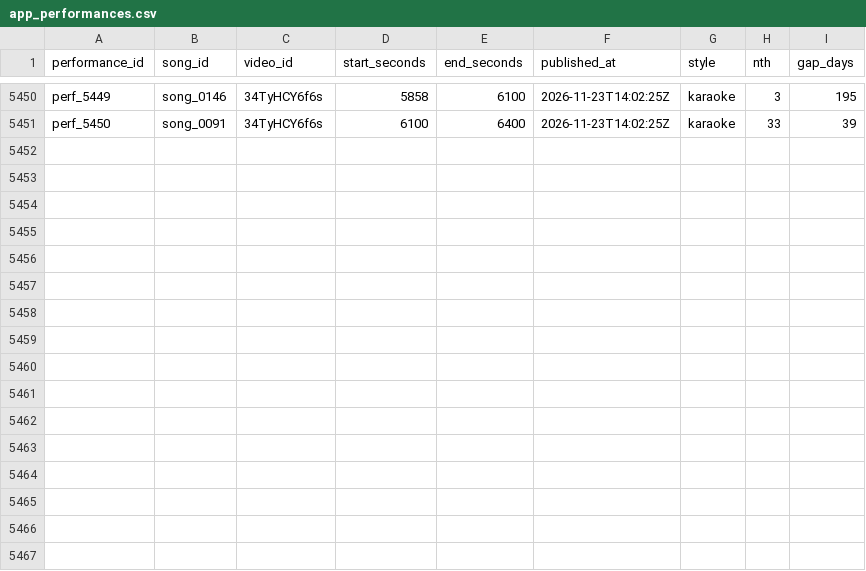
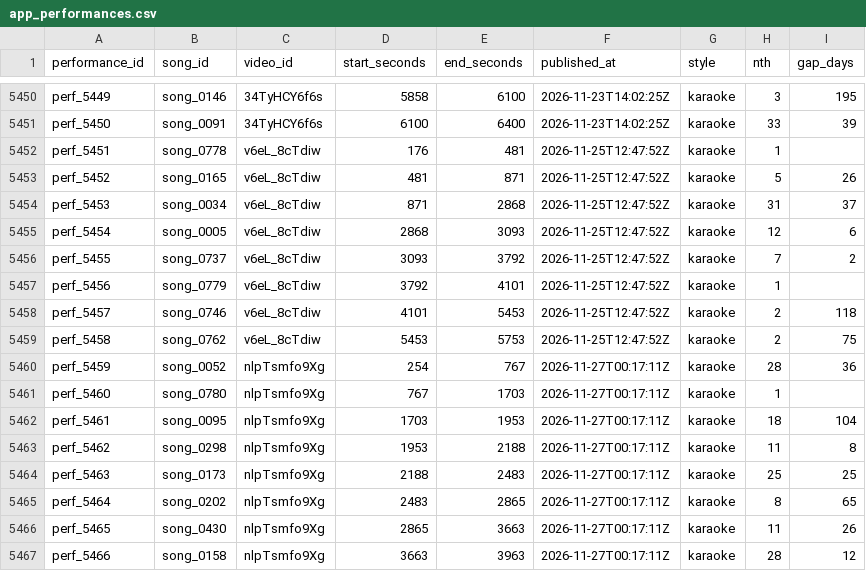
Before and after one commit to MiyataYuya/setlist-player, a CSV file: data/app_performances.csv, drawn as a sheet; only a part is shown, gaps mark what is left out.

```diff
--- a/data/app_performances.csv
+++ b/data/app_performances.csv
@@ -5451 +5451,17 @@ perf_5449,song_0146,34TyHCY6f6s,5858,6100,2026-11-23T14:02:25Z,karaoke,3,195
 perf_5450,song_0091,34TyHCY6f6s,6100,6400,2026-11-23T14:02:25Z,karaoke,33,39
+perf_5451,song_0778,v6eL_8cTdiw,176,481,2026-11-25T12:47:52Z,karaoke,1,
+perf_5452,song_0165,v6eL_8cTdiw,481,871,2026-11-25T12:47:52Z,karaoke,5,26
+perf_5453,song_0034,v6eL_8cTdiw,871,2868,2026-11-25T12:47:52Z,karaoke,31,37
+perf_5454,song_0005,v6eL_8cTdiw,2868,3093,2026-11-25T12:47:52Z,karaoke,12,6
+perf_5455,song_0737,v6eL_8cTdiw,3093,3792,2026-11-25T12:47:52Z,karaoke,7,2
+perf_5456,song_0779,v6eL_8cTdiw,3792,4101,2026-11-25T12:47:52Z,karaoke,1,
+perf_5457,song_0746,v6eL_8cTdiw,4101,5453,2026-11-25T12:47:52Z,karaoke,2,118
+perf_5458,song_0762,v6eL_8cTdiw,5453,5753,2026-11-25T12:47:52Z,karaoke,2,75
+perf_5459,song_0052,nlpTsmfo9Xg,254,767,2026-11-27T00:17:11Z,karaoke,28,36
+perf_5460,song_0780,nlpTsmfo9Xg,767,1703,2026-11-27T00:17:11Z,karaoke,1,
+perf_5461,song_0095,nlpTsmfo9Xg,1703,1953,2026-11-27T00:17:11Z,karaoke,18,104
+perf_5462,song_0298,nlpTsmfo9Xg,1953,2188,2026-11-27T00:17:11Z,karaoke,11,8
+perf_5463,song_0173,nlpTsmfo9Xg,2188,2483,2026-11-27T00:17:11Z,karaoke,25,25
+perf_5464,song_0202,nlpTsmfo9Xg,2483,2865,2026-11-27T00:17:11Z,karaoke,8,65
+perf_5465,song_0430,nlpTsmfo9Xg,2865,3663,2026-11-27T00:17:11Z,karaoke,11,26
+perf_5466,song_0158,nlpTsmfo9Xg,3663,3963,2026-11-27T00:17:11Z,karaoke,28,12
```
Also changed, not shown: data/app_songs.csv, data/app_songs_enriched.csv, 2 other files.
